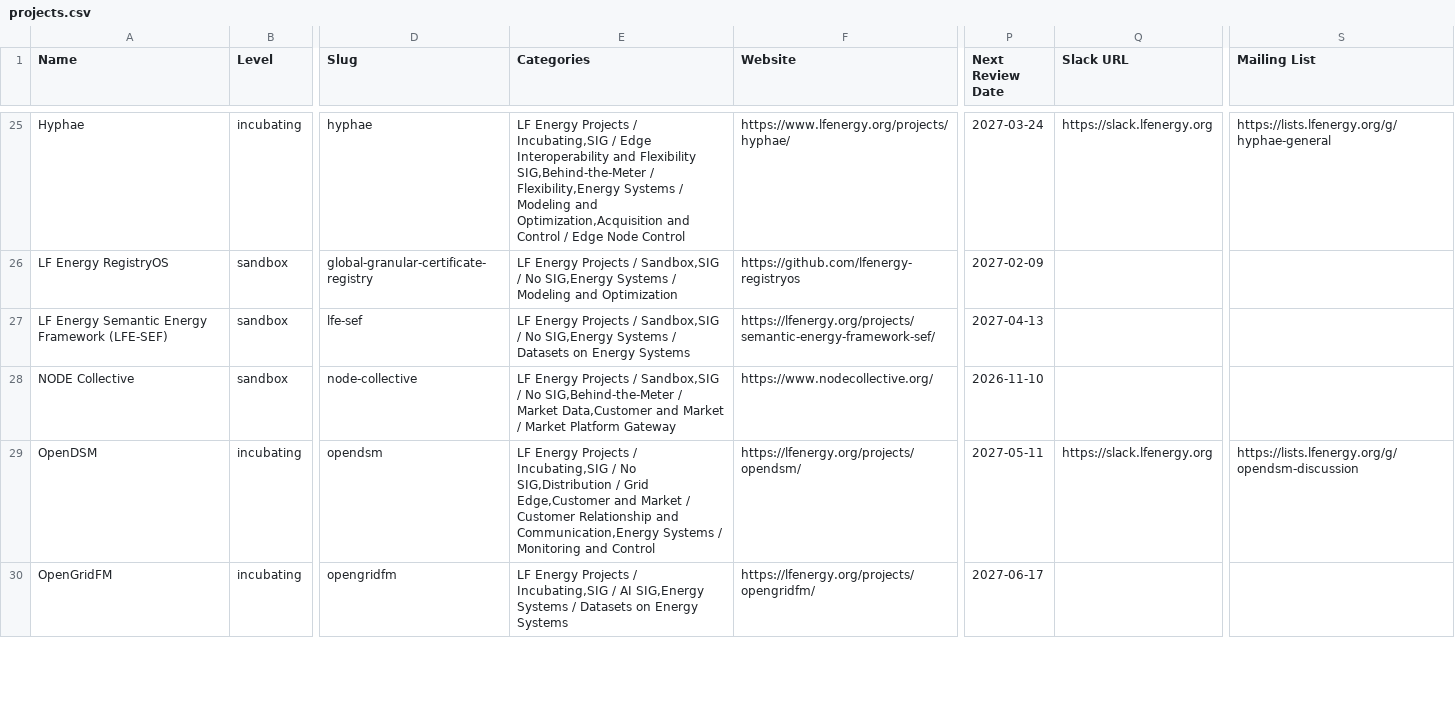
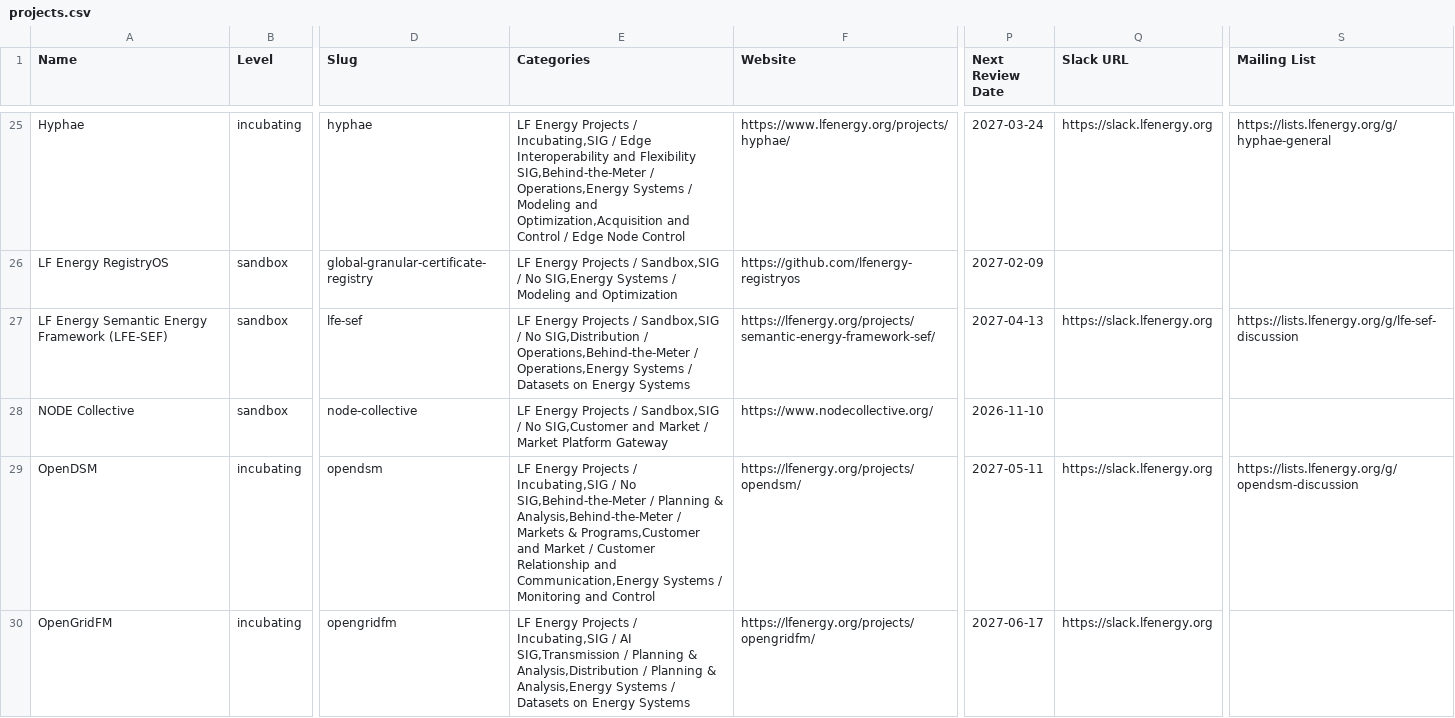
Before and after one commit to lf-energy/tac, a CSV file: _data/projects.csv, drawn as a sheet; only a part is shown, gaps mark what is left out; the diff covers the shown part only; the diff names each change by its address in the sheet, - before the commit and + after, or states it on an @@ line.

```diff
--- a/_data/projects.csv
+++ b/_data/projects.csv
-E25 (Categories): …SIG,Behind-the-Meter / Flexibility,Energy Systems /…
+E25 (Categories): …SIG,Behind-the-Meter / Operations,Energy Systems /…
-E27 (Categories): …/ No SIG,Energy Systems /…
+E27 (Categories): …/ No SIG,Distribution / Operations,Behind-the-Meter / Operations,Energy Systems /…
-Q27 (Slack URL): (empty)
+Q27 (Slack URL): https://slack.lfenergy.org
-S27 (Mailing List): (empty)
+S27 (Mailing List): https://lists.lfenergy.org/g/lfe-sef-discussion
-E28 (Categories): …/ No SIG,Behind-the-Meter / Market Data,Customer and Market…
+E28 (Categories): …/ No SIG,Customer and Market…
-E29 (Categories): …/ No SIG,Distribution / Grid Edge,Customer and Market…
+E29 (Categories): …/ No SIG,Behind-the-Meter / Planning & Analysis,Behind-the-Meter / Markets & Programs,Customer and Market…
-E30 (Categories): …/ AI SIG,Energy Systems /…
+E30 (Categories): …/ AI SIG,Transmission / Planning & Analysis,Distribution / Planning & Analysis,Energy Systems /…
-Q30 (Slack URL): (empty)
+Q30 (Slack URL): https://slack.lfenergy.org
```
Also changed, not shown: 61 edited cells elsewhere in this file.
